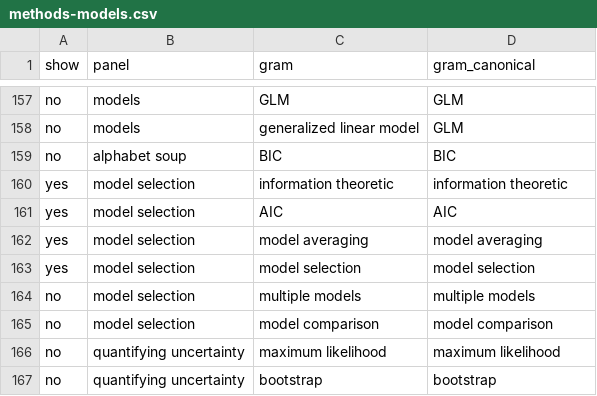
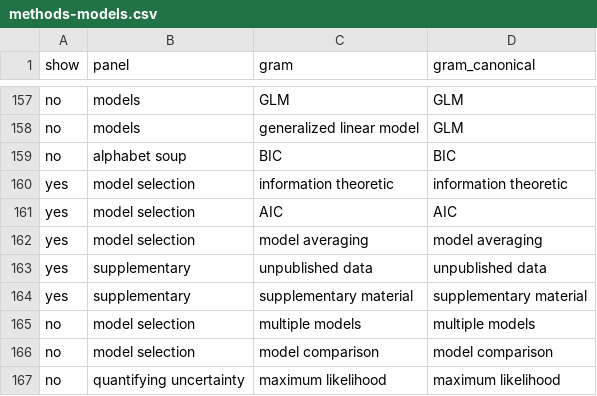
Before and after one commit to seananderson/ecology-trends, a CSV file: data/methods-models.csv, drawn as a sheet; only a part is shown, gaps mark what is left out; the shorter side is filled out with more unchanged rows.

```diff
--- a/data/methods-models.csv
+++ b/data/methods-models.csv
@@ -162,3 +162,4 @@ yes,  model selection, AIC, AIC
 yes,  model selection, model averaging, model averaging
-yes,  model selection, model selection, model selection
+yes,  supplementary, unpublished data, unpublished data
+yes,  supplementary, supplementary material, supplementary material
 no,  model selection, multiple models, multiple models
```
Also changed, not shown: data/conservation-terms.csv, data/paul_human_impacts3.csv, 6 other files.
